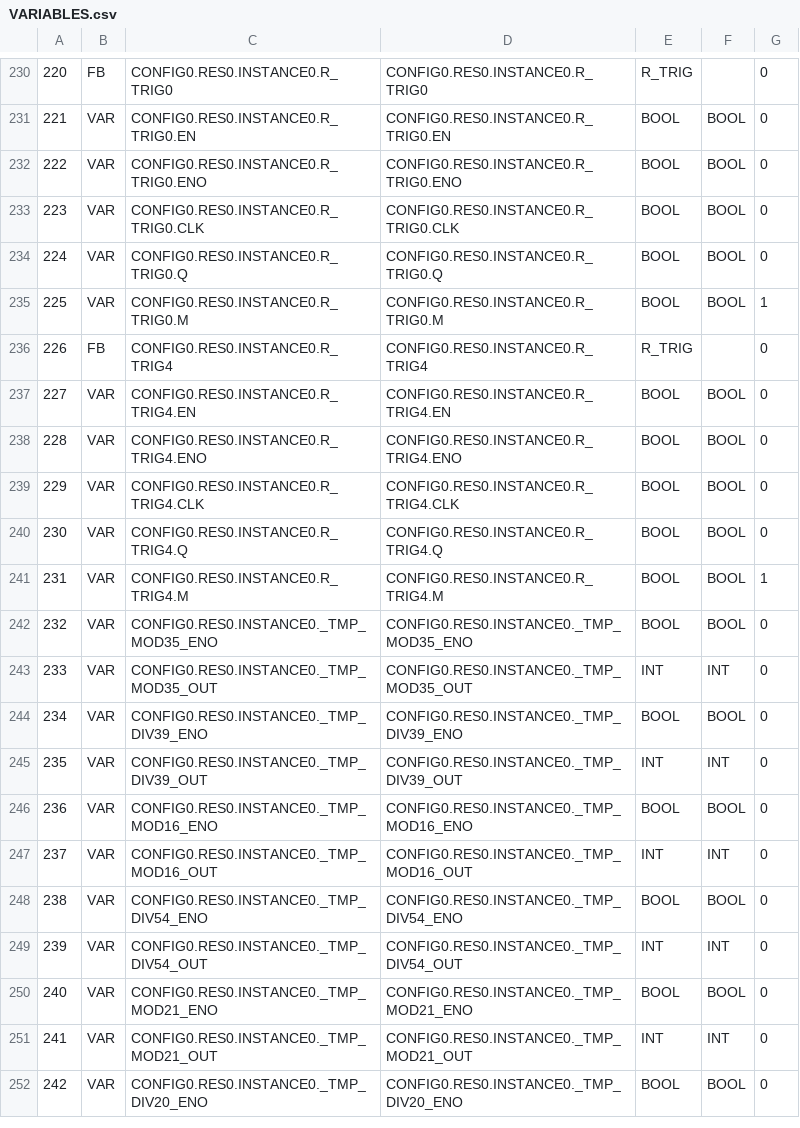
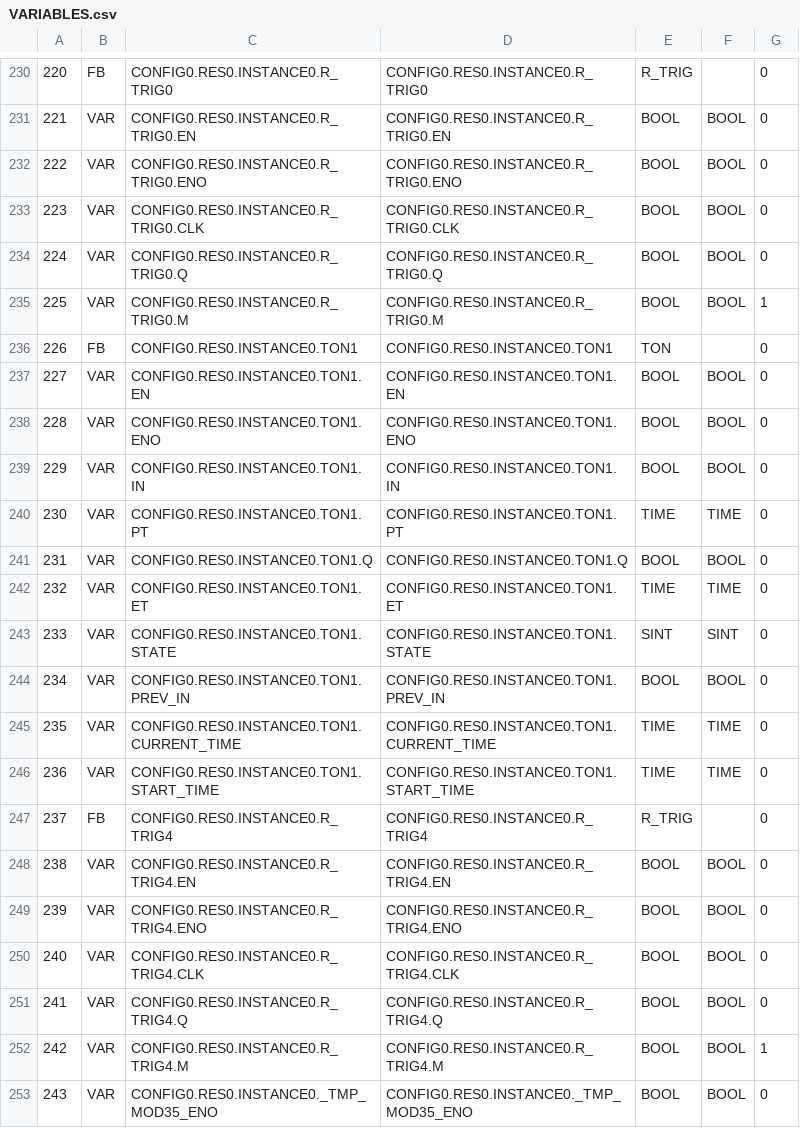
Before and after one commit to mateushash/saw_trap_project, a CSV file: plc/build/VARIABLES.csv, drawn as a sheet; only a part is shown, gaps mark what is left out; the shorter side is filled out with more unchanged rows; addresses are those after the commit; the diff names each change by its address in the sheet, - before the commit and + after, or states it on an @@ line.

```diff
--- a/plc/build/VARIABLES.csv
+++ b/plc/build/VARIABLES.csv
+row 236: 226 | FB | CONFIG0.RES0.INSTANCE0.TON1 | CONFIG0.RES0.INSTANCE0.TON1 | TON |  | 0
+row 237: 227 | VAR | CONFIG0.RES0.INSTANCE0.TON1.EN | CONFIG0.RES0.INSTANCE0.TON1.EN | BOOL | BOOL | 0
+row 238: 228 | VAR | CONFIG0.RES0.INSTANCE0.TON1.ENO | CONFIG0.RES0.INSTANCE0.TON1.ENO | BOOL | BOOL | 0
+row 239: 229 | VAR | CONFIG0.RES0.INSTANCE0.TON1.IN | CONFIG0.RES0.INSTANCE0.TON1.IN | BOOL | BOOL | 0
+row 240: 230 | VAR | CONFIG0.RES0.INSTANCE0.TON1.PT | CONFIG0.RES0.INSTANCE0.TON1.PT | TIME | TIME | 0
+row 241: 231 | VAR | CONFIG0.RES0.INSTANCE0.TON1.Q | CONFIG0.RES0.INSTANCE0.TON1.Q | BOOL | BOOL | 0
+row 242: 232 | VAR | CONFIG0.RES0.INSTANCE0.TON1.ET | CONFIG0.RES0.INSTANCE0.TON1.ET | TIME | TIME | 0
+row 243: 233 | VAR | CONFIG0.RES0.INSTANCE0.TON1.STATE | CONFIG0.RES0.INSTANCE0.TON1.STATE | SINT | SINT | 0
+row 244: 234 | VAR | CONFIG0.RES0.INSTANCE0.TON1.PREV_IN | CONFIG0.RES0.INSTANCE0.TON1.PREV_IN | BOOL | BOOL | 0
+row 245: 235 | VAR | CONFIG0.RES0.INSTANCE0.TON1.CURRENT_TIME | CONFIG0.RES0.INSTANCE0.TON1.CURRENT_TIME | TIME | TIME | 0
+row 246: 236 | VAR | CONFIG0.RES0.INSTANCE0.TON1.START_TIME | CONFIG0.RES0.INSTANCE0.TON1.START_TIME | TIME | TIME | 0
@@ column A renumbered between rows 247 and 691 @@
```
Also changed, not shown: 13 other files.
